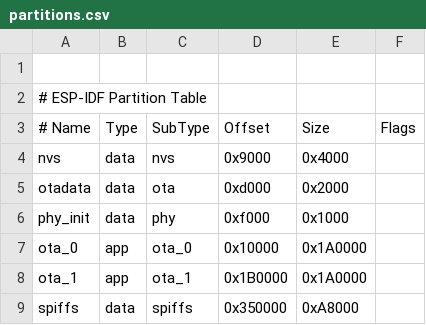
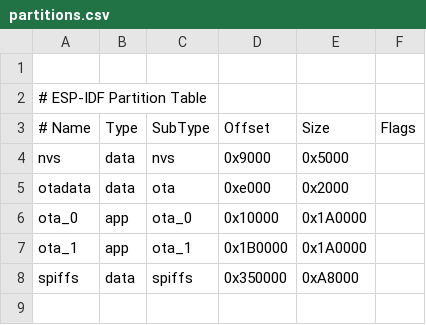
Before and after one commit to oseiler2/CO2Monitor, a CSV file: partitions.csv, drawn as a sheet.

Commit message:
fix: USB flash doesn't override OTA flashed image
The custom partition table was placing the otadata partition at a non-standard
offset (0xd000) which doesn't match the hardcoded location the arduino esp32
platform setup expects it to be when flashing (0xe000) per
https://github.com/espressif/arduino-esp32/blob/master/tools/platformio-build-esp32.py#L332

This means flashing via USB was putting the boot_app0.bin config into the 2nd
half of the otadata partition and then overwriting into the phy_init partition
(which isn't being used anyway), if you'd previously OTA'd and the boot from
ota_1 flag was set in otadata (presumably in the first half that wasn't being
written to), the result was the board continues to boot from ota_1, ignoring
the new code in ota_0!!

Removing the phy_init partition, and making the nvs and otadata partitions
match the arduino framework defaults per
https://github.com/espressif/arduino-esp32/blob/master/tools/partitions/default.csv
(but keeping the size changes to the app partitions and spiffs partition) keeps
everything happy and means that now flashing via USB will correctly overwrite
and OTA state and boot from the newly flashed image in ota_0 regardless of
prior OTA state.

```diff
--- a/partitions.csv
+++ b/partitions.csv
@@ -3,5 +3,4 @@
 # Name,   Type, SubType, Offset,    Size,      Flags
-nvs,      data, nvs,     0x9000,    0x4000,
-otadata,  data, ota,     0xd000,    0x2000,
-phy_init, data, phy,     0xf000,    0x1000,
+nvs,      data, nvs,     0x9000,    0x5000,
+otadata,  data, ota,     0xe000,    0x2000,
 ota_0,    app,  ota_0,   0x10000,   0x1A0000,
```
